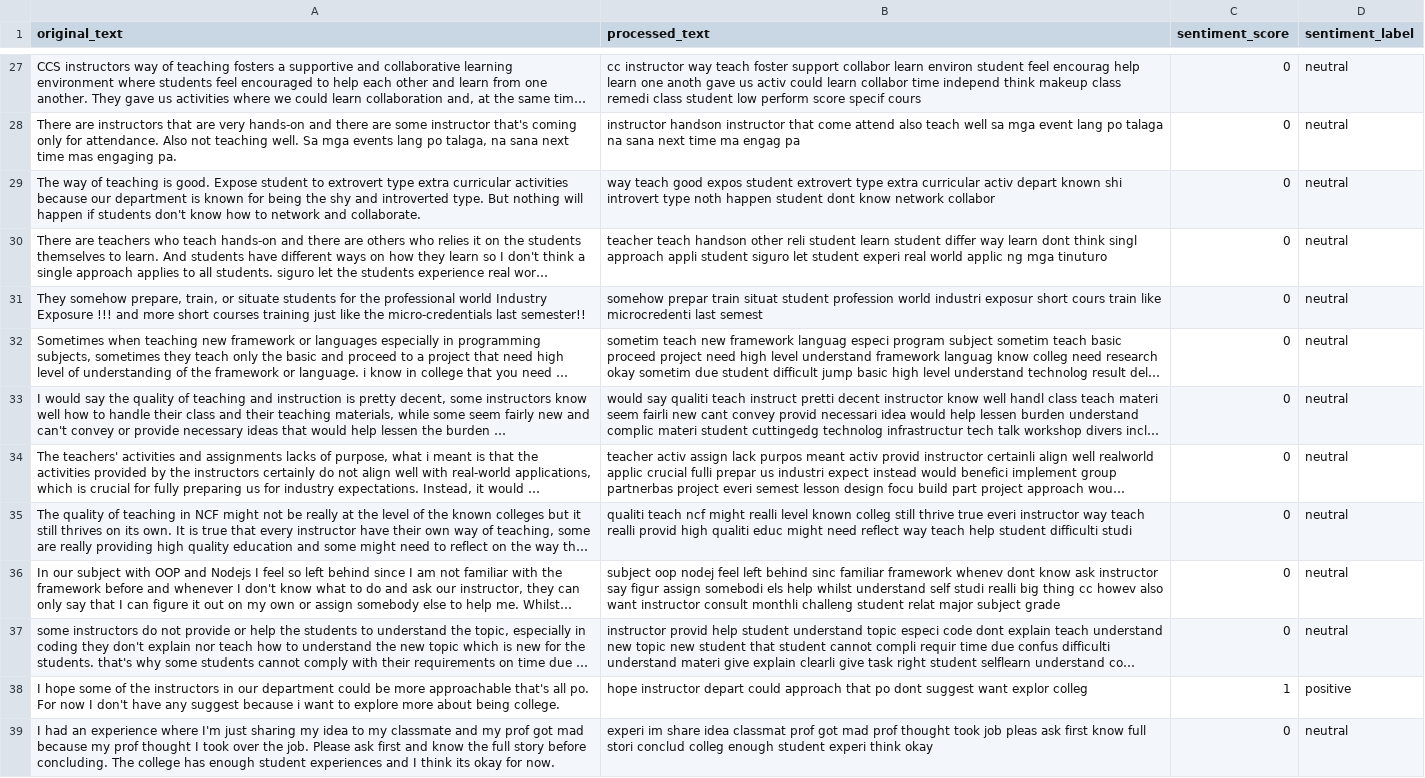
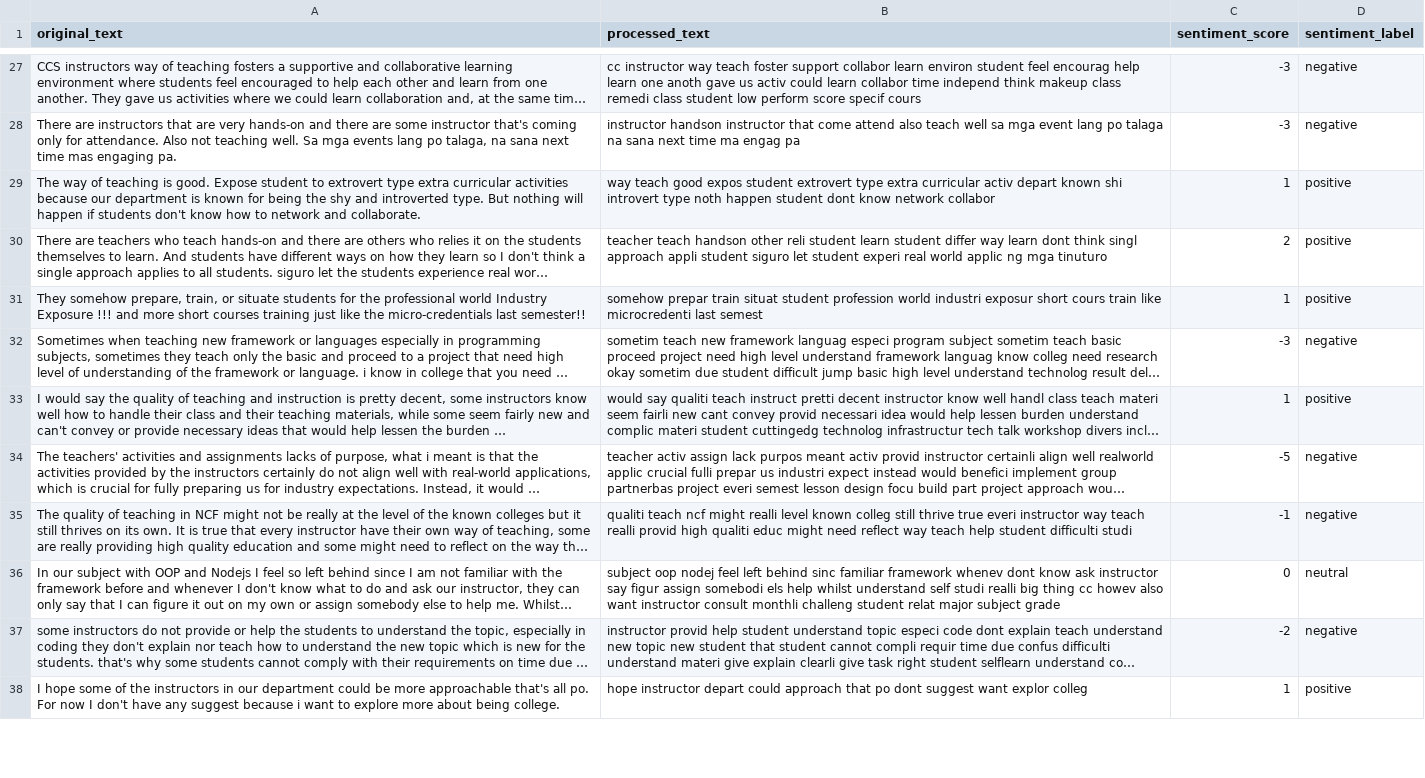
Before and after one commit to m-a-cruz/Student-Life-Experience, a CSV file: narrative_sentiment.csv, drawn as a sheet; only a part is shown, gaps mark what is left out; long unchanged cells end in …; removed rows and columns are numbered as before the commit, all else as after; the diff covers the shown part only; the diff names each change by its address in the sheet, - before the commit and + after, or states it on an @@ line.

```diff
--- a/narrative_sentiment.csv
+++ b/narrative_sentiment.csv
-C27:C28 (sentiment_score): 0
+C27:C28 (sentiment_score): -3
-D27:D28 (sentiment_label): neutral
+D27:D28 (sentiment_label): negative
-C29 (sentiment_score): 0
+C29 (sentiment_score): 1
-D29:D31 (sentiment_label): neutral
+D29:D31 (sentiment_label): positive
-C30 (sentiment_score): 0
+C30 (sentiment_score): 2
-C31 (sentiment_score): 0
+C31 (sentiment_score): 1
-C32 (sentiment_score): 0
+C32 (sentiment_score): -3
-D32 (sentiment_label): neutral
+D32 (sentiment_label): negative
-C33 (sentiment_score): 0
+C33 (sentiment_score): 1
-D33 (sentiment_label): neutral
+D33 (sentiment_label): positive
-C34 (sentiment_score): 0
+C34 (sentiment_score): -5
-D34:D35 (sentiment_label): neutral
+D34:D35 (sentiment_label): negative
-C35 (sentiment_score): 0
+C35 (sentiment_score): -1
-C37 (sentiment_score): 0
+C37 (sentiment_score): -2
-D37 (sentiment_label): neutral
+D37 (sentiment_label): negative
-row 39: I had an experience where I'm just sharing my idea to my classmate and my prof got mad because my prof thought I took over the job. Please ask first and know the full story before concluding. The college has enough student experiences and I think its okay for now. | experi im share idea classmat prof got mad prof thought took job pleas ask first know full stori conclud colleg enough student experi think okay | 0 | neutral
```
Also changed, not shown: 11 added rows, 2 removed rows and 98 edited cells elsewhere in this file, csv_files/responses.csv, 9 other files.
